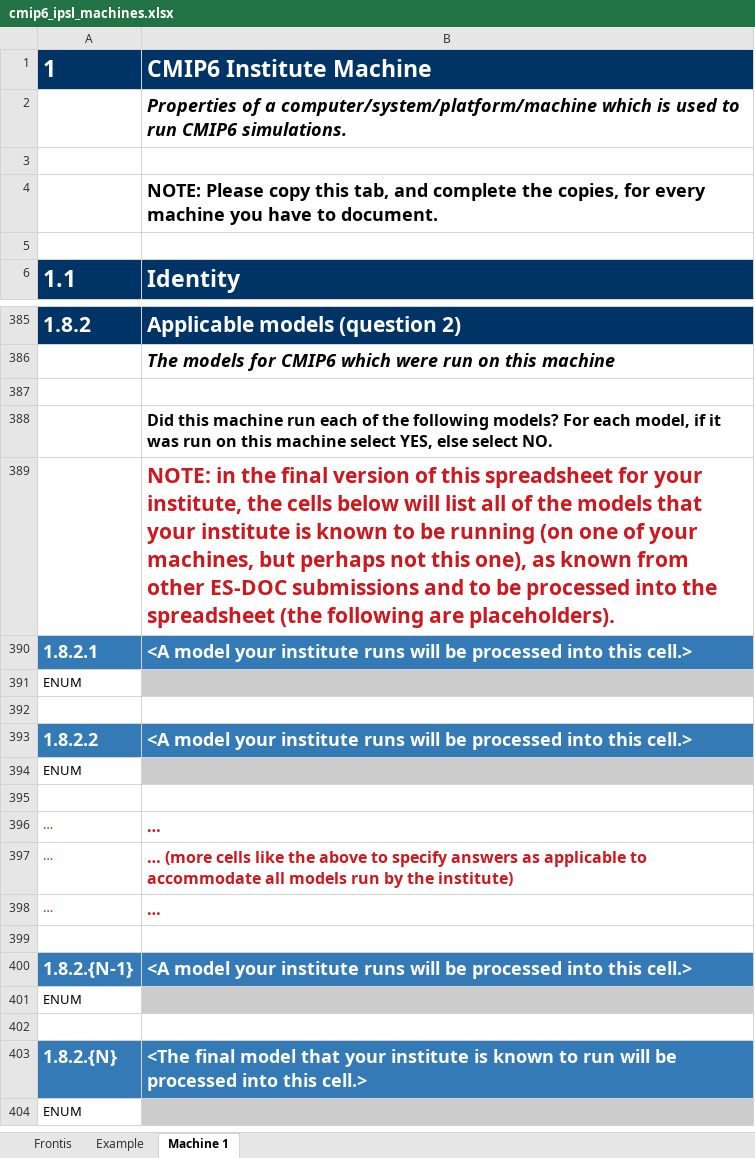
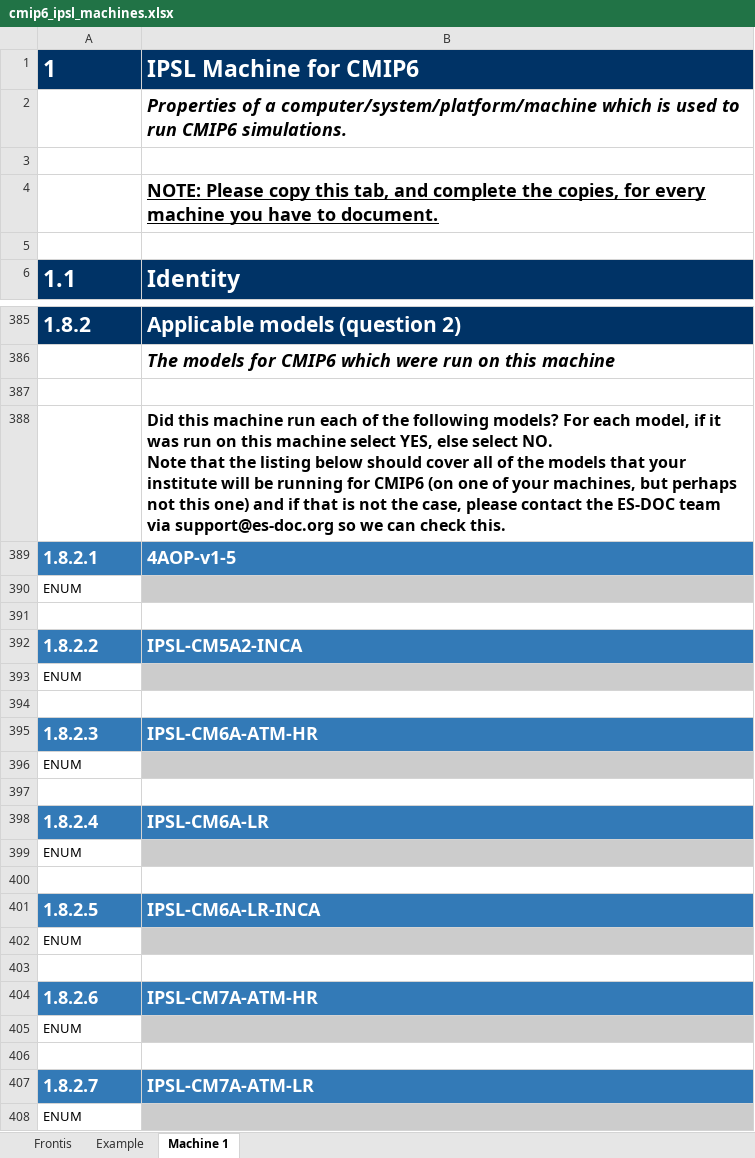
Before and after one commit to ES-DOC-INSTITUTIONAL/ipsl, an Excel workbook: cmip6/machines/cmip6_ipsl_machines.xlsx, sheet Machine 1, drawn as a sheet; only a part is shown, gaps mark what is left out; values as stored, in another font and other column widths than the file's, no borders; removed rows and columns are numbered as before the commit, all else as after; ↵ is a line break in a cell; the diff covers the shown part only; the diff names each change by its address in the sheet, - before the commit and + after, or states it on an @@ line.

Commit message:
1. Initialise final machines spreadsheet

```diff
--- a/cmip6/machines/cmip6_ipsl_machines.xlsx (sheet Machine 1)
+++ b/cmip6/machines/cmip6_ipsl_machines.xlsx (sheet Machine 1)
-B1: CMIP6 Institute Machine
+B1: IPSL Machine for CMIP6
-B4 underline: off
+B4 underline: on
-B388: …select NO.
+B388: …select NO. ↵ Note that the listing below should cover all of the models that your institute will be running for CMIP6 (on one of your machines, but perhaps not this one) and if that is not the case, please contact the ES-DOC team via support@es-doc.org so we can check this.
-row 389:  | NOTE: in the final version of this spreadsheet for your institute, the cells below will list all of the models that your institute is known to be running (on one of your machines, but perhaps not this one), as known from other ES-DOC submissions and to be processed into the spreadsheet (the following are placeholders).
-B389: <A model your institute runs will be processed into this cell.>
+B389: 4AOP-v1-5
-B392: <A model your institute runs will be processed into this cell.>
+B392: IPSL-CM5A2-INCA
-row 396: … | …
-row 397: … | … (more cells like the above to specify answers as applicable to accommodate all models run by the institute)
-row 398: … | …
-row 395: (empty)
+row 395: 1.8.2.3 | IPSL-CM6A-ATM-HR
-A395:B395 fill: none
+A395:B395 fill: #337AB7
-row 400: 1.8.2.{N-1} | <A model your institute runs will be processed into this cell.>
+row 398: 1.8.2.4 | IPSL-CM6A-LR
@@ row 483 moved to row 399: ENUM @@
-row 400: 1.8.2.{N} | <The final model that your institute is known to run will be processed into this cell.>
+row 400: (empty)
-A400:B400 fill: #337AB7
+A400:B400 fill: none
+row 401: 1.8.2.5 | IPSL-CM6A-LR-INCA
@@ row 486 moved to row 402: ENUM @@
+row 403: (empty)
+row 404: 1.8.2.6 | IPSL-CM7A-ATM-HR
+row 405: ENUM
+row 406: (empty)
+row 407: 1.8.2.7 | IPSL-CM7A-ATM-LR
```
Also changed, not shown: 5 removed rows and 22 edited cells elsewhere in this sheet, sheet Example, sheet Frontis.
